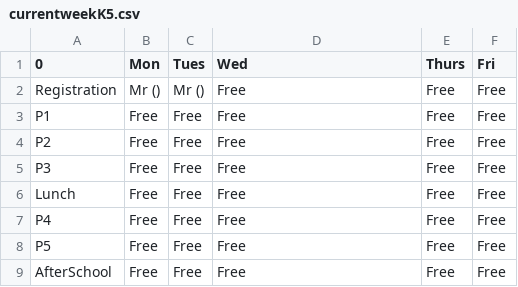
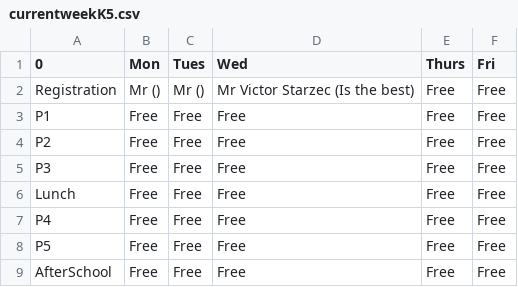
Before and after one commit to DAOS-Computer-Science/Room-Booking, a CSV file: project/databases/currentweekK5.csv, drawn as a sheet.

```diff
--- a/project/databases/currentweekK5.csv
+++ b/project/databases/currentweekK5.csv
@@ -1,3 +1,3 @@
 0,Mon,Tues,Wed,Thurs,Fri
-Registration,Mr   (),Mr   (),Free,Free,Free
+Registration,Mr   (),Mr   (),Mr Victor Starzec (Is the best),Free,Free
 P1,Free,Free,Free,Free,Free
```
Also changed, not shown: project/databases/currentweekK6.csv, 2 other files.
